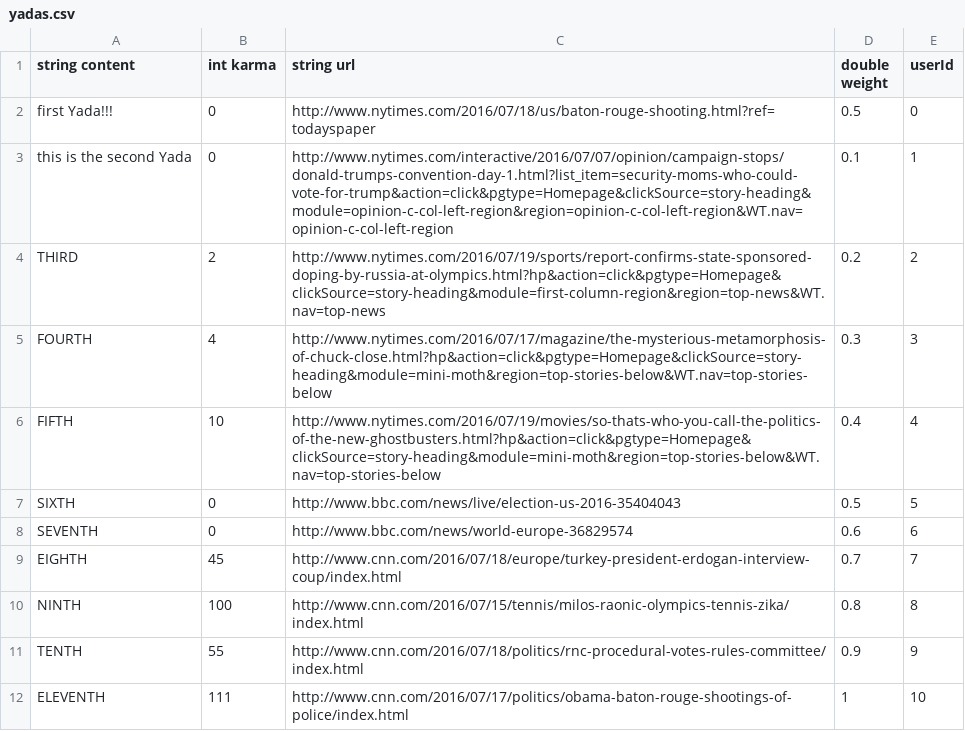
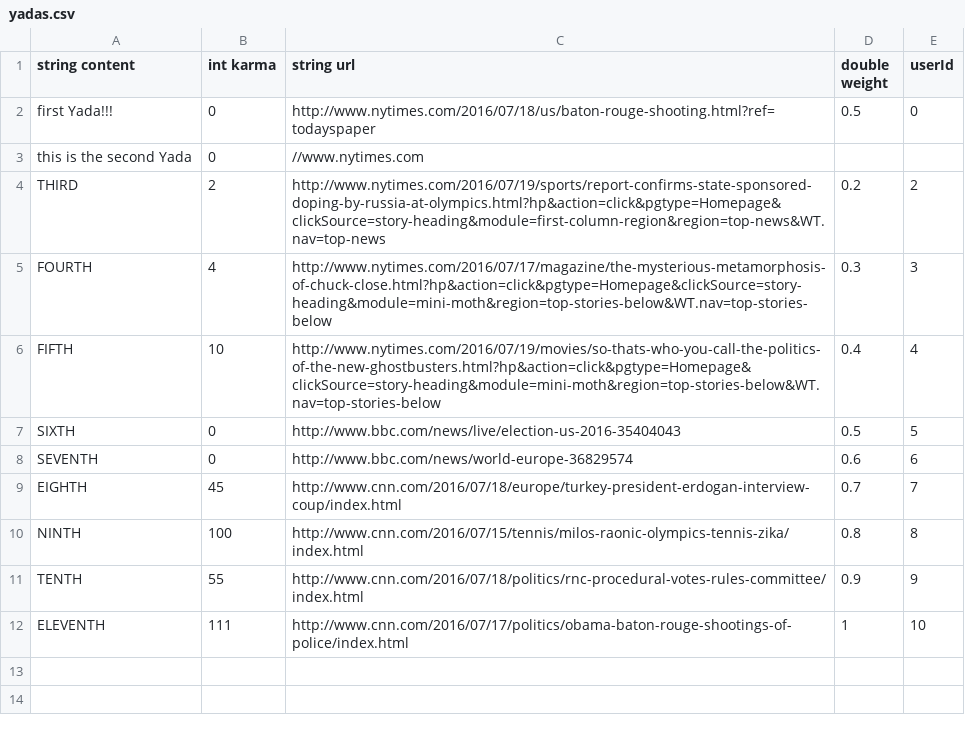
Before and after one commit to The-Yada/TheYada, a CSV file: yadas.csv, drawn as a sheet.

```diff
--- a/yadas.csv
+++ b/yadas.csv
@@ -2,3 +2,3 @@ string content,int karma,string url,double weight,userId
 first Yada!!!,0,http://www.nytimes.com/2016/07/18/us/baton-rouge-shooting.html?ref=todayspaper,0.5,0
-this is the second Yada,0,http://www.nytimes.com/interactive/2016/07/07/opinion/campaign-stops/donald-trumps-convention-day-1.html?list_item=security-moms-who-could-vote-for-trump&action=click&pgtype=Homepage&clickSource=story-heading&module=opinion-c-col-left-region&region=opinion-c-col-left-region&WT.nav=opinion-c-col-left-region,0.1,1
+this is the second Yada,0, //www.nytimes.com
 THIRD,2,http://www.nytimes.com/2016/07/19/sports/report-confirms-state-sponsored-doping-by-russia-at-olympics.html?hp&action=click&pgtype=Homepage&clickSource=story-heading&module=first-column-region&region=top-news&WT.nav=top-news,0.2,2
```
Also changed, not shown: 3 other files.
